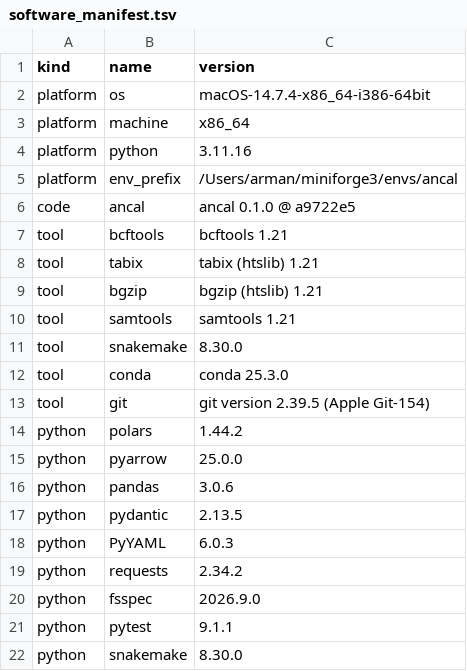
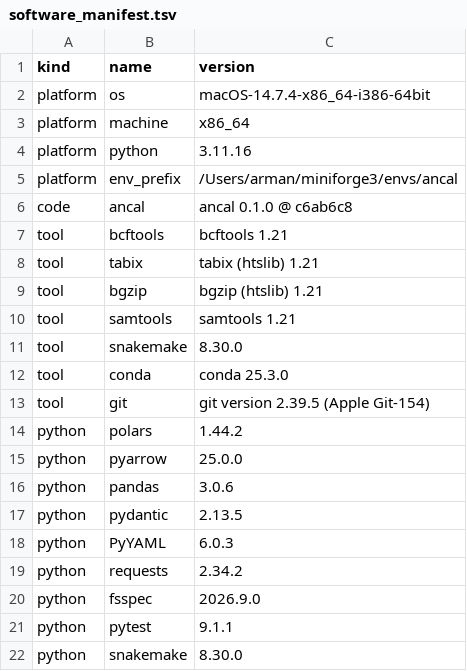
Before and after one commit to wflyerthariani/Panhuman-ancestry-calibration, a TSV file: reports/manifests/software_manifest.tsv, drawn as a sheet.

```diff
--- a/reports/manifests/software_manifest.tsv
+++ b/reports/manifests/software_manifest.tsv
@@ -5,3 +5,3 @@ platform	python	3.11.16
 platform	env_prefix	/Users/arman/miniforge3/envs/ancal
-code	ancal	ancal 0.1.0 @ a9722e5
+code	ancal	ancal 0.1.0 @ c6ab6c8
 tool	bcftools	bcftools 1.21
```
Also changed, not shown: reports/manifests/data_manifest.tsv, 14 other files.
